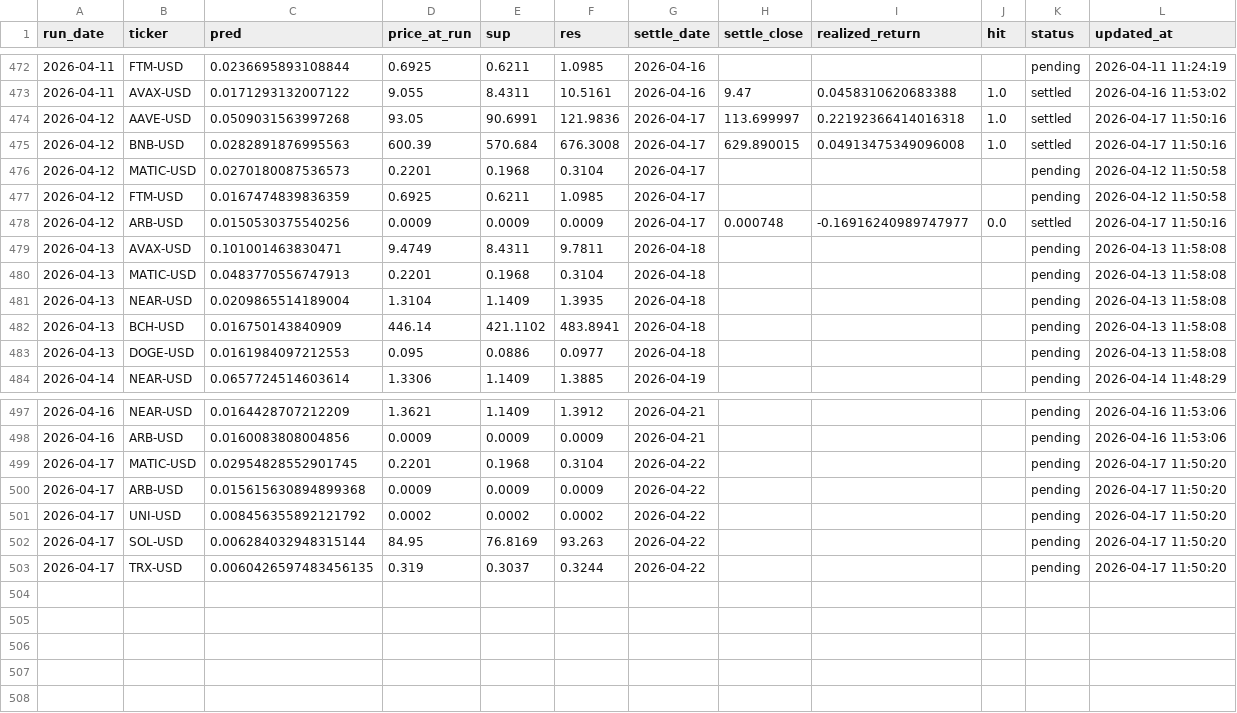
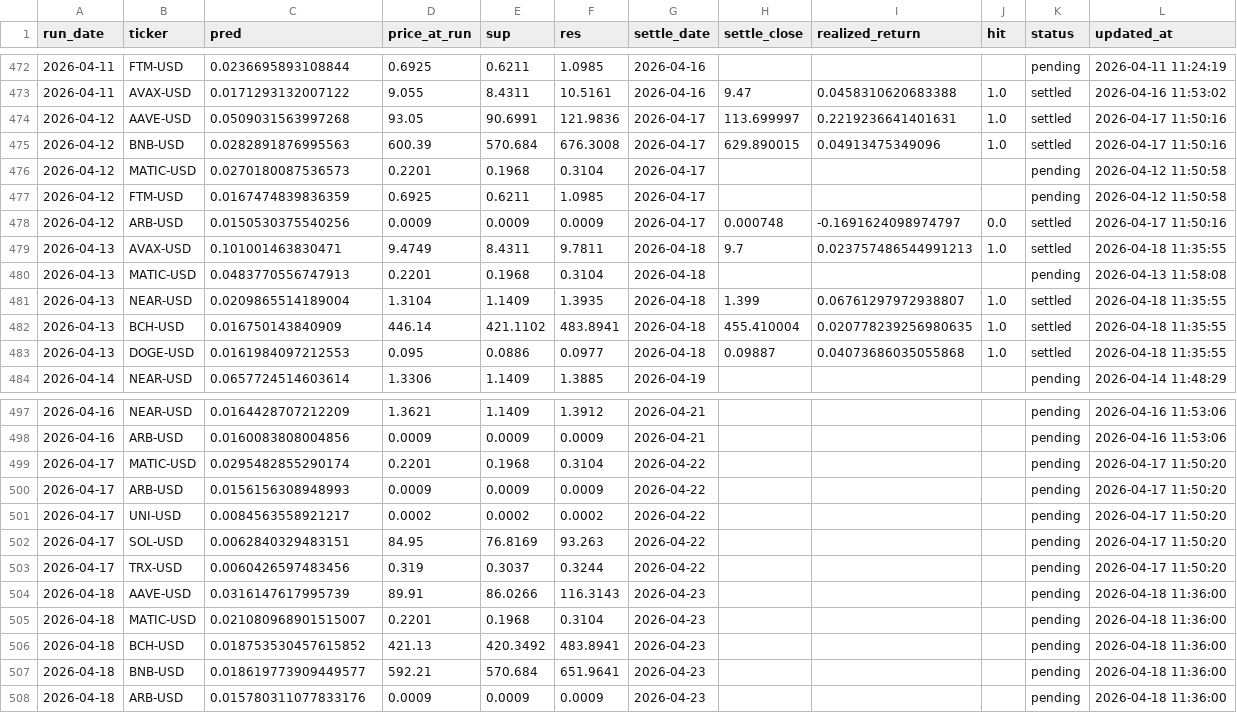
Before and after one commit to chehao0221/crypto-ai-forecast, a CSV file: crypto_history.csv, drawn as a sheet; only a part is shown, gaps mark what is left out.

```diff
--- a/crypto_history.csv
+++ b/crypto_history.csv
@@ -473,12 +473,12 @@ run_date,ticker,pred,price_at_run,sup,res,settle_date,settle_close,realized_retu
 2026-04-11,AVAX-USD,0.0171293132007122,9.055,8.4311,10.5161,2026-04-16,9.47,0.0458310620683388,1.0,settled,2026-04-16 11:53:02
-2026-04-12,AAVE-USD,0.0509031563997268,93.05,90.6991,121.9836,2026-04-17,113.699997,0.22192366414016318,1.0,settled,2026-04-17 11:50:16
-2026-04-12,BNB-USD,0.0282891876995563,600.39,570.684,676.3008,2026-04-17,629.890015,0.04913475349096008,1.0,settled,2026-04-17 11:50:16
+2026-04-12,AAVE-USD,0.0509031563997268,93.05,90.6991,121.9836,2026-04-17,113.699997,0.2219236641401631,1.0,settled,2026-04-17 11:50:16
+2026-04-12,BNB-USD,0.0282891876995563,600.39,570.684,676.3008,2026-04-17,629.890015,0.04913475349096,1.0,settled,2026-04-17 11:50:16
 2026-04-12,MATIC-USD,0.0270180087536573,0.2201,0.1968,0.3104,2026-04-17,,,,pending,2026-04-12 11:50:58
 2026-04-12,FTM-USD,0.0167474839836359,0.6925,0.6211,1.0985,2026-04-17,,,,pending,2026-04-12 11:50:58
-2026-04-12,ARB-USD,0.0150530375540256,0.0009,0.0009,0.0009,2026-04-17,0.000748,-0.16916240989747977,0.0,settled,2026-04-17 11:50:16
-2026-04-13,AVAX-USD,0.101001463830471,9.4749,8.4311,9.7811,2026-04-18,,,,pending,2026-04-13 11:58:08
+2026-04-12,ARB-USD,0.0150530375540256,0.0009,0.0009,0.0009,2026-04-17,0.000748,-0.1691624098974797,0.0,settled,2026-04-17 11:50:16
+2026-04-13,AVAX-USD,0.101001463830471,9.4749,8.4311,9.7811,2026-04-18,9.7,0.023757486544991213,1.0,settled,2026-04-18 11:35:55
 2026-04-13,MATIC-USD,0.0483770556747913,0.2201,0.1968,0.3104,2026-04-18,,,,pending,2026-04-13 11:58:08
-2026-04-13,NEAR-USD,0.0209865514189004,1.3104,1.1409,1.3935,2026-04-18,,,,pending,2026-04-13 11:58:08
-2026-04-13,BCH-USD,0.016750143840909,446.14,421.1102,483.8941,2026-04-18,,,,pending,2026-04-13 11:58:08
-2026-04-13,DOGE-USD,0.0161984097212553,0.095,0.0886,0.0977,2026-04-18,,,,pending,2026-04-13 11:58:08
+2026-04-13,NEAR-USD,0.0209865514189004,1.3104,1.1409,1.3935,2026-04-18,1.399,0.06761297972938807,1.0,settled,2026-04-18 11:35:55
+2026-04-13,BCH-USD,0.016750143840909,446.14,421.1102,483.8941,2026-04-18,455.410004,0.020778239256980635,1.0,settled,2026-04-18 11:35:55
+2026-04-13,DOGE-USD,0.0161984097212553,0.095,0.0886,0.0977,2026-04-18,0.09887,0.04073686035055868,1.0,settled,2026-04-18 11:35:55
 2026-04-14,NEAR-USD,0.0657724514603614,1.3306,1.1409,1.3885,2026-04-19,,,,pending,2026-04-14 11:48:29
@@ -498,6 +498,11 @@ run_date,ticker,pred,price_at_run,sup,res,settle_date,settle_close,realized_retu
 2026-04-16,ARB-USD,0.0160083808004856,0.0009,0.0009,0.0009,2026-04-21,,,,pending,2026-04-16 11:53:06
-2026-04-17,MATIC-USD,0.02954828552901745,0.2201,0.1968,0.3104,2026-04-22,,,,pending,2026-04-17 11:50:20
-2026-04-17,ARB-USD,0.015615630894899368,0.0009,0.0009,0.0009,2026-04-22,,,,pending,2026-04-17 11:50:20
-2026-04-17,UNI-USD,0.008456355892121792,0.0002,0.0002,0.0002,2026-04-22,,,,pending,2026-04-17 11:50:20
-2026-04-17,SOL-USD,0.006284032948315144,84.95,76.8169,93.263,2026-04-22,,,,pending,2026-04-17 11:50:20
-2026-04-17,TRX-USD,0.0060426597483456135,0.319,0.3037,0.3244,2026-04-22,,,,pending,2026-04-17 11:50:20
+2026-04-17,MATIC-USD,0.0295482855290174,0.2201,0.1968,0.3104,2026-04-22,,,,pending,2026-04-17 11:50:20
+2026-04-17,ARB-USD,0.0156156308948993,0.0009,0.0009,0.0009,2026-04-22,,,,pending,2026-04-17 11:50:20
+2026-04-17,UNI-USD,0.0084563558921217,0.0002,0.0002,0.0002,2026-04-22,,,,pending,2026-04-17 11:50:20
+2026-04-17,SOL-USD,0.0062840329483151,84.95,76.8169,93.263,2026-04-22,,,,pending,2026-04-17 11:50:20
+2026-04-17,TRX-USD,0.0060426597483456,0.319,0.3037,0.3244,2026-04-22,,,,pending,2026-04-17 11:50:20
+2026-04-18,AAVE-USD,0.0316147617995739,89.91,86.0266,116.3143,2026-04-23,,,,pending,2026-04-18 11:36:00
+2026-04-18,MATIC-USD,0.021080968901515007,0.2201,0.1968,0.3104,2026-04-23,,,,pending,2026-04-18 11:36:00
+2026-04-18,BCH-USD,0.018753530457615852,421.13,420.3492,483.8941,2026-04-23,,,,pending,2026-04-18 11:36:00
+2026-04-18,BNB-USD,0.018619773909449577,592.21,570.684,651.9641,2026-04-23,,,,pending,2026-04-18 11:36:00
+2026-04-18,ARB-USD,0.015780311077833176,0.0009,0.0009,0.0009,2026-04-23,,,,pending,2026-04-18 11:36:00
```
